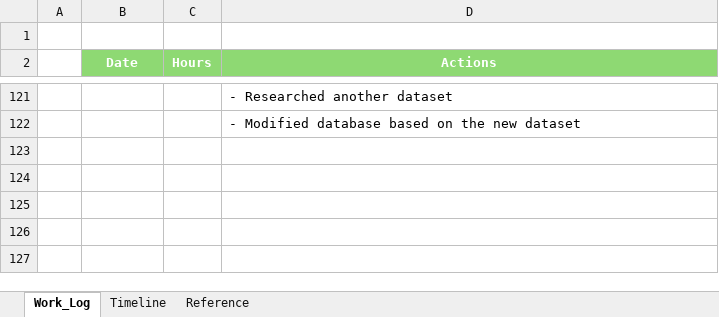
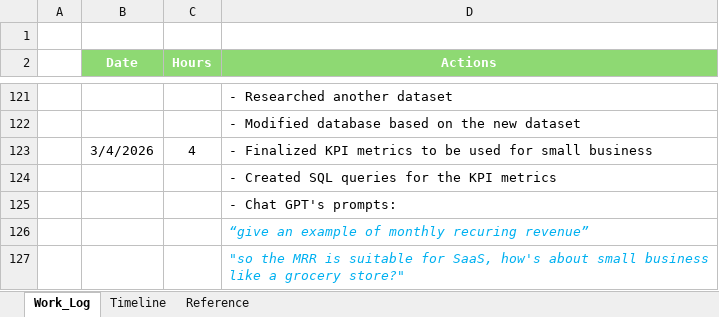
Before and after one commit to Hugh-Trann/-W26_4495_S2_HughT, an Excel workbook: DocumentsAndReports/0. WorkLog_Charts.xlsx, sheet Work_Log, drawn as a sheet; only a part is shown, gaps mark what is left out; values as stored, in another font and other column widths than the file's, no borders; the diff names each change by its address in the sheet, - before the commit and + after, or states it on an @@ line.

Commit message:
finalized KPI metric, created SQL queries

```diff
--- a/DocumentsAndReports/0. WorkLog_Charts.xlsx (sheet Work_Log)
+++ b/DocumentsAndReports/0. WorkLog_Charts.xlsx (sheet Work_Log)
+row 123:  | 3/4/2026 | 4 | - Finalized KPI metrics to be used for small business
+row 124:  |  |  | - Created SQL queries for the KPI metrics
+row 125:  |  |  | - Chat GPT's prompts:
+row 126:  |  |  | “give an example of monthly recuring revenue”
+row 127:  |  |  | "so the MRR is suitable for SaaS, how's about small business like a grocery store?"
```
Also changed, not shown: sheet Reference, 21 other files.
